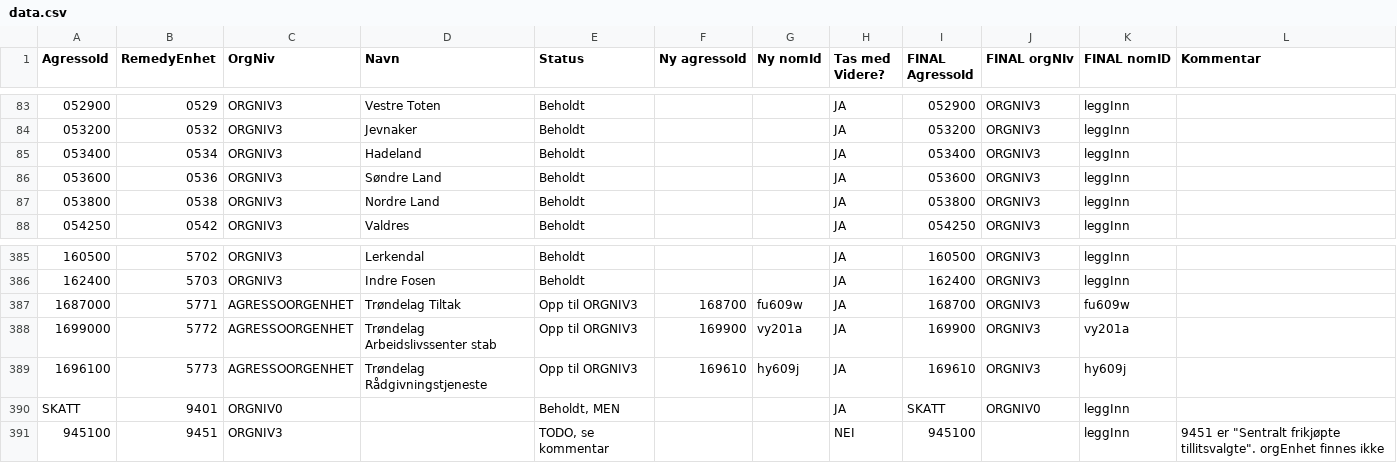
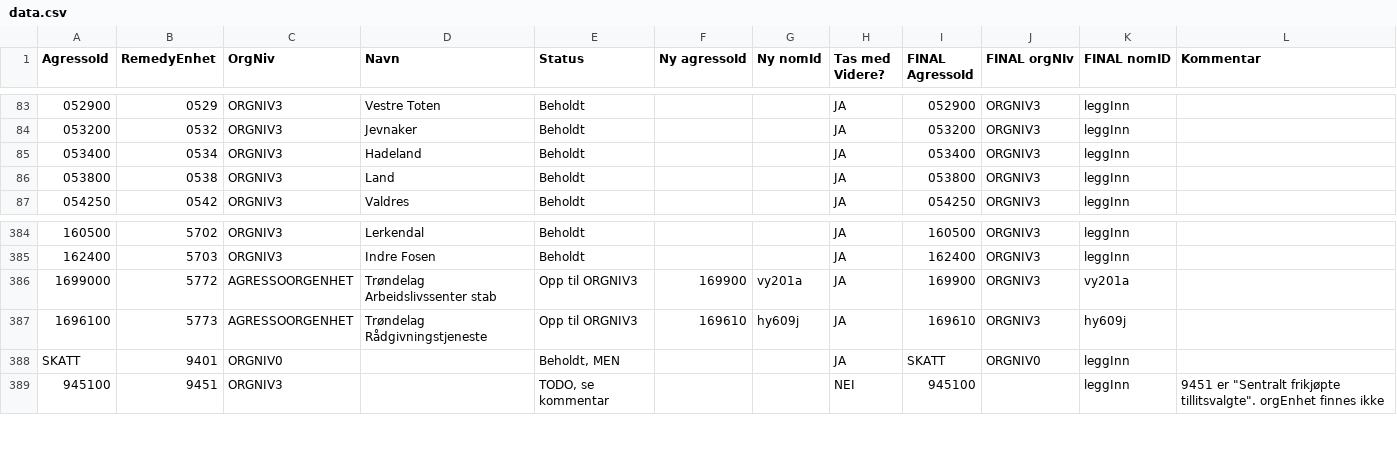
Before and after one commit to navikt/nom, a CSV file: apps/api/src/main/resources/remedy/data.csv, drawn as a sheet; only a part is shown, gaps mark what is left out.

Commit message:
Oppdatert 4-sifret enhetsmapping filen

```diff
--- a/apps/api/src/main/resources/remedy/data.csv
+++ b/apps/api/src/main/resources/remedy/data.csv
@@ -85,4 +85,3 @@ AgressoId;RemedyEnhet;OrgNiv;Navn;Status;Ny agressoId;Ny nomId;Tas med Videre?;F
 053400;0534;ORGNIV3;Hadeland;Beholdt;;;JA;053400;ORGNIV3;leggInn;
-053600;0536;ORGNIV3;Søndre Land;Beholdt;;;JA;053600;ORGNIV3;leggInn;
-053800;0538;ORGNIV3;Nordre Land;Beholdt;;;JA;053800;ORGNIV3;leggInn;
+053800;0538;ORGNIV3;Land;Beholdt;;;JA;053800;ORGNIV3;leggInn;
 054250;0542;ORGNIV3;Valdres;Beholdt;;;JA;054250;ORGNIV3;leggInn;
@@ -386,3 +385,2 @@ AgressoId;RemedyEnhet;OrgNiv;Navn;Status;Ny agressoId;Ny nomId;Tas med Videre?;F
 162400;5703;ORGNIV3;Indre Fosen;Beholdt;;;JA;162400;ORGNIV3;leggInn;
-1687000;5771;AGRESSOORGENHET;Trøndelag Tiltak;Opp til ORGNIV3;168700;fu609w;JA;168700;ORGNIV3;fu609w;
 1699000;5772;AGRESSOORGENHET;Trøndelag Arbeidslivssenter stab;Opp til ORGNIV3;169900;vy201a;JA;169900;ORGNIV3;vy201a;
```
